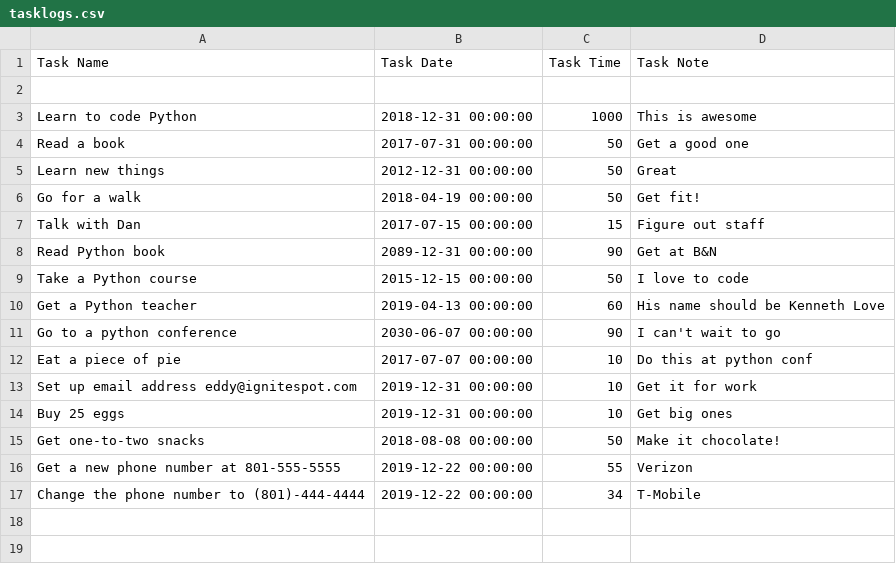
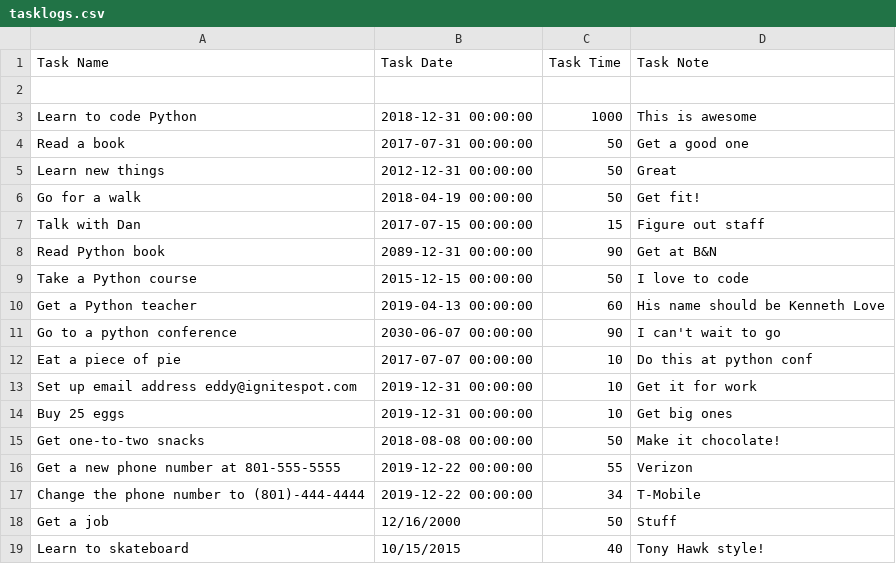
Before and after one commit to eddyhood/project_3_worklog, a CSV file: tasklogs.csv, drawn as a sheet; the diff names each change by its address in the sheet, - before the commit and + after, or states it on an @@ line.

Commit message:
Added exact date search

```diff
--- a/tasklogs.csv
+++ b/tasklogs.csv
+row 18: Get a job | 12/16/2000 | 50 | Stuff
+row 19: Learn to skateboard | 10/15/2015 | 40 | Tony Hawk style!
```
Also changed, not shown: 2 other files.
